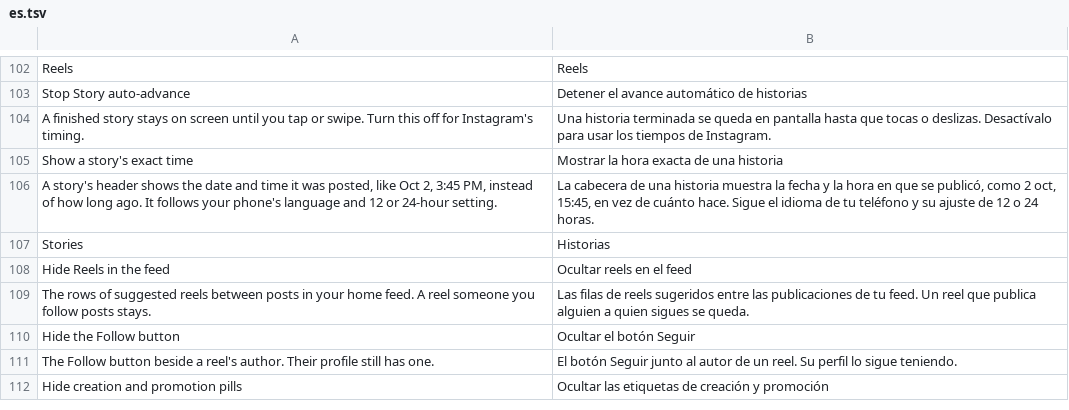
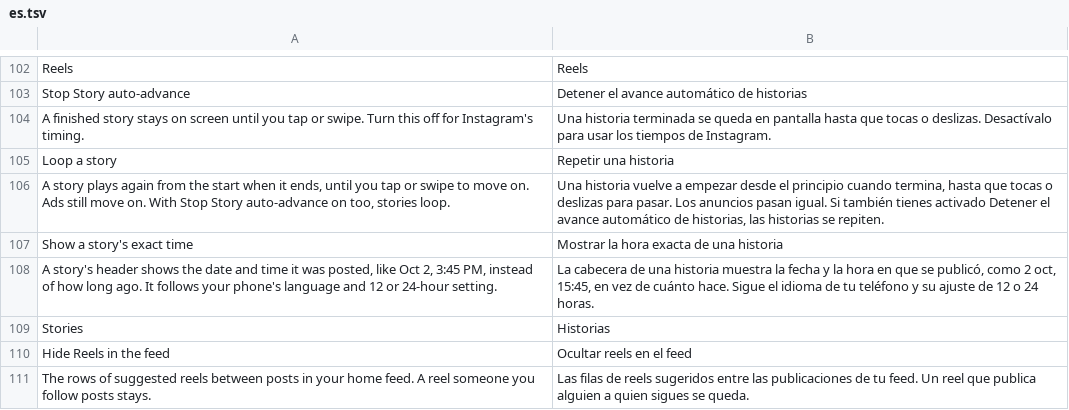
Before and after one commit to BlackGold8282/HushGram, a TSV file: extensions/shared/library/src/main/l10n/es.tsv, drawn as a sheet; only a part is shown, gaps mark what is left out; the shorter side is filled out with more unchanged rows.

Commit message:
feat: loop a story instead of moving on
New opt-in patch, Loop a story. Instagram 449 already has a story loop
behind server flag 811029000156fb, read once in the story viewer's
private check of whether an item plays again. That check decides both
whether the player loops a video and whether the finished item handler
restarts a photo's timer and progress, and it says no for ads and a few
special items before it reads the flag. The patch answers that read
through StoryLoop.loop(), so both get Instagram's own handling.

With Stop Story auto-advance on too, Loop wins: a looping video never
reaches the handler Stop guards, so hold() stands aside while Loop is in
the build and on, and a finished photo reaches the restart. Ads still
move on. Hasn't been tried on a phone yet.

Refs #1

```diff
--- a/extensions/shared/library/src/main/l10n/es.tsv
+++ b/extensions/shared/library/src/main/l10n/es.tsv
@@ -104,2 +104,4 @@ Stop Story auto-advance	Detener el avance automático de historias
 A finished story stays on screen until you tap or swipe. Turn this off for Instagram's timing.	Una historia terminada se queda en pantalla hasta que tocas o deslizas. Desactívalo para usar los tiempos de Instagram.
+Loop a story	Repetir una historia
+A story plays again from the start when it ends, until you tap or swipe to move on. Ads still move on. With Stop Story auto-advance on too, stories loop.	Una historia vuelve a empezar desde el principio cuando termina, hasta que tocas o deslizas para pasar. Los anuncios pasan igual. Si también tienes activado Detener el avance automático de historias, las historias se repiten.
 Show a story's exact time	Mostrar la hora exacta de una historia
```
Also changed, not shown: extensions/shared/library/src/main/l10n/de.tsv, extensions/shared/library/src/main/l10n/in.tsv, 19 other files.
